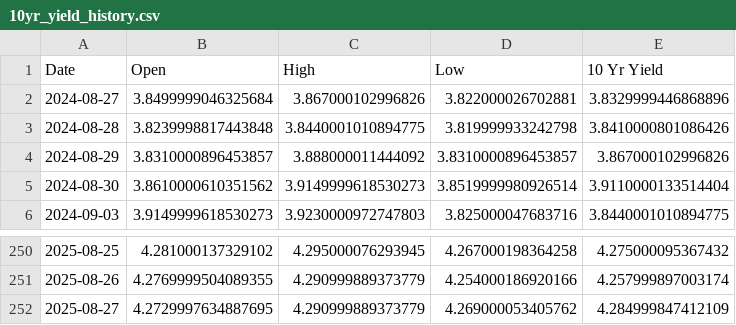
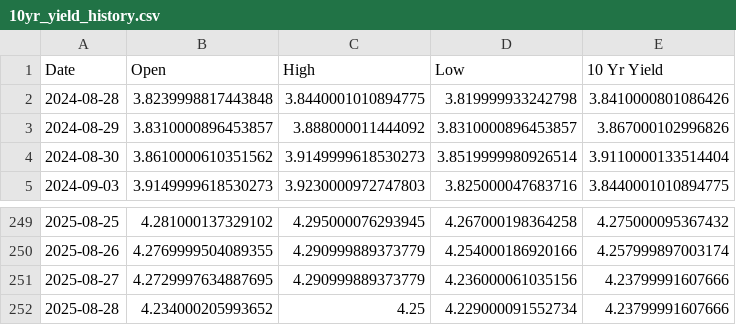
Before and after one commit to housetyler/yahoofinance_USTreasuryYeilds, a CSV file: 10yr_yield_history.csv, drawn as a sheet; only a part is shown, gaps mark what is left out.

```diff
--- a/10yr_yield_history.csv
+++ b/10yr_yield_history.csv
@@ -1,3 +1,2 @@
 Date,Open,High,Low,10 Yr Yield
-2024-08-27,3.8499999046325684,3.867000102996826,3.822000026702881,3.8329999446868896
 2024-08-28,3.8239998817443848,3.8440001010894775,3.819999933242798,3.8410000801086426
@@ -251,2 +250,3 @@ Date,Open,High,Low,10 Yr Yield
 2025-08-26,4.2769999504089355,4.290999889373779,4.254000186920166,4.257999897003174
-2025-08-27,4.2729997634887695,4.290999889373779,4.269000053405762,4.284999847412109
+2025-08-27,4.2729997634887695,4.290999889373779,4.236000061035156,4.23799991607666
+2025-08-28,4.234000205993652,4.25,4.229000091552734,4.23799991607666
```
